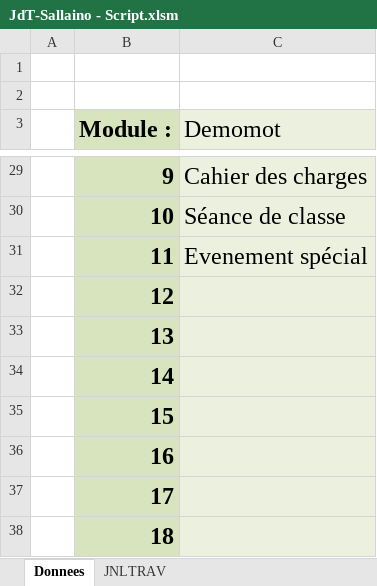
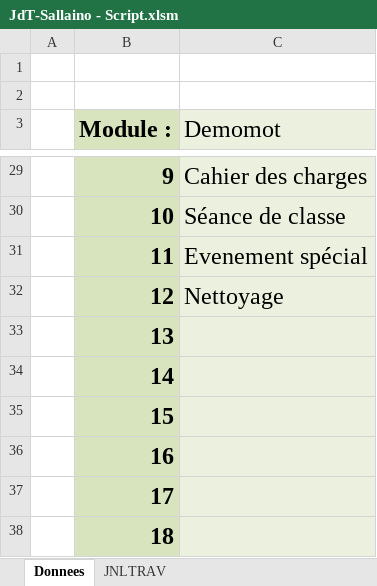
Before and after one commit to sallaino/P_script, an Excel workbook: Demo - Script/JdT-Sallaino - Script.xlsm, sheet Donnees, drawn as a sheet; only a part is shown, gaps mark what is left out; values as stored, in another font and other column widths than the file's, no borders; charts and pictures not drawn; the diff names each change by its address in the sheet, - before the commit and + after, or states it on an @@ line.

```diff
--- a/Demo - Script/JdT-Sallaino - Script.xlsm (sheet Donnees)
+++ b/Demo - Script/JdT-Sallaino - Script.xlsm (sheet Donnees)
-C32 (Demomot): (empty)
+C32 (Demomot): Nettoyage
```
Also changed, not shown: sheet JNLTRAV, charts or pictures, Demo - Script/UserStories - Script.xlsx, 8 other files.
